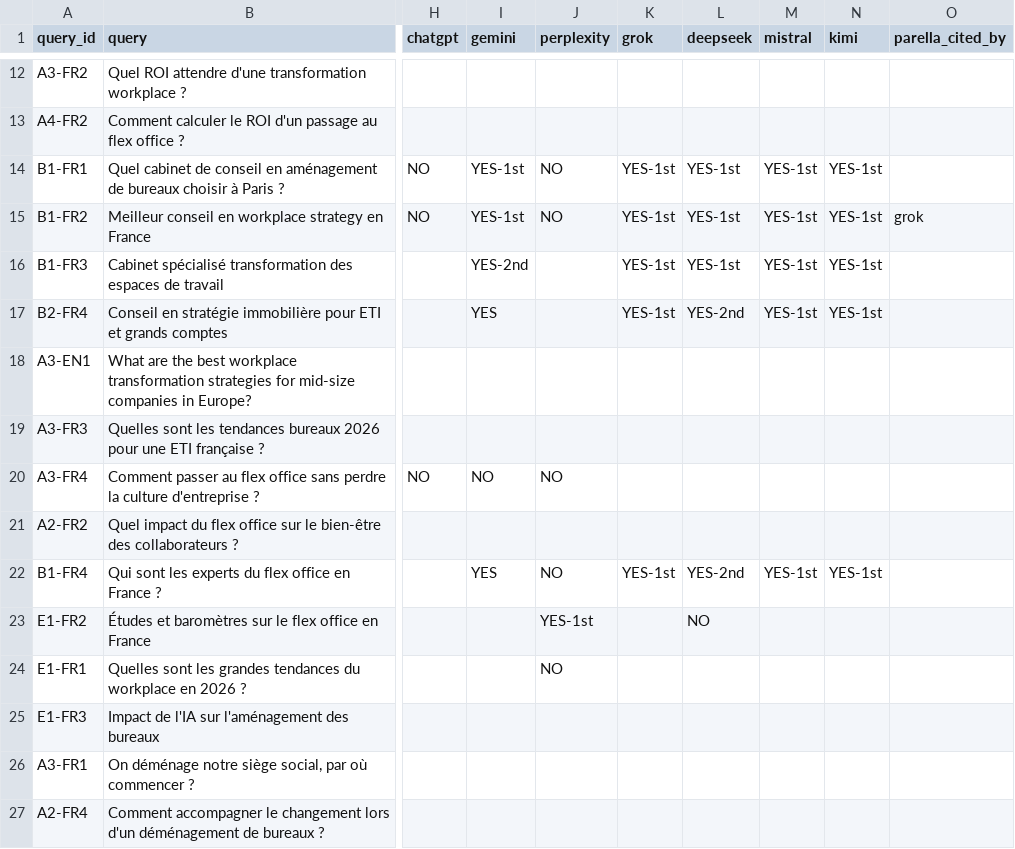
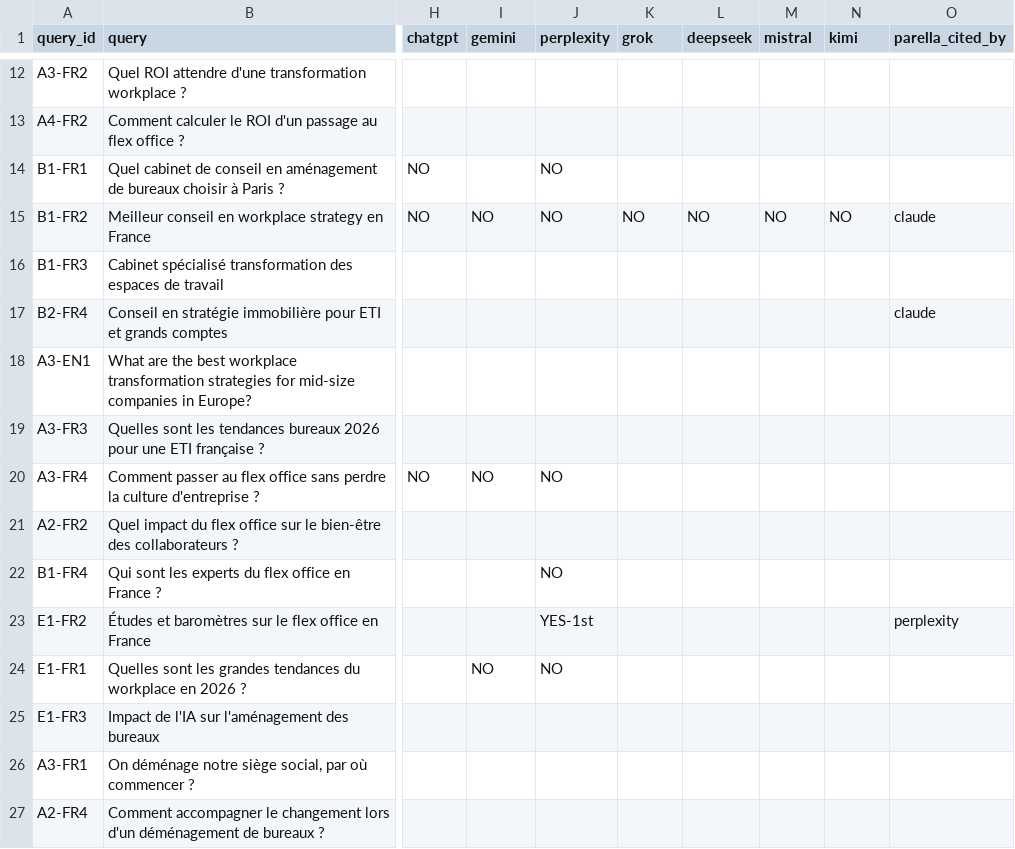
Before and after one commit to drazy22/parella-geo-scoring, a CSV file: geo_results.csv, drawn as a sheet; only a part is shown, gaps mark what is left out; the diff covers the shown part only; the diff names each change by its address in the sheet, - before the commit and + after, or states it on an @@ line.

```diff
--- a/geo_results.csv
+++ b/geo_results.csv
-I14 (gemini): YES-1st
+I14 (gemini): (empty)
-K14 (grok): YES-1st
+K14 (grok): (empty)
-L14 (deepseek): YES-1st
+L14 (deepseek): (empty)
-M14 (mistral): YES-1st
+M14 (mistral): (empty)
-N14 (kimi): YES-1st
+N14 (kimi): (empty)
-I15 (gemini): YES-1st
+I15 (gemini): NO
-K15 (grok): YES-1st
+K15 (grok): NO
-L15 (deepseek): YES-1st
+L15 (deepseek): NO
-M15 (mistral): YES-1st
+M15 (mistral): NO
-N15 (kimi): YES-1st
+N15 (kimi): NO
-O15 (parella_cited_by): grok
+O15 (parella_cited_by): claude
-I16 (gemini): YES-2nd
+I16 (gemini): (empty)
-K16:K17 (grok): YES-1st
+K16:K17 (grok): (empty)
-L16 (deepseek): YES-1st
+L16 (deepseek): (empty)
-M16:M17 (mistral): YES-1st
+M16:M17 (mistral): (empty)
-N16:N17 (kimi): YES-1st
+N16:N17 (kimi): (empty)
-I17 (gemini): YES
+I17 (gemini): (empty)
-L17 (deepseek): YES-2nd
+L17 (deepseek): (empty)
-O17 (parella_cited_by): (empty)
+O17 (parella_cited_by): claude
-I22 (gemini): YES
+I22 (gemini): (empty)
-K22 (grok): YES-1st
+K22 (grok): (empty)
-L22 (deepseek): YES-2nd
+L22 (deepseek): (empty)
-M22 (mistral): YES-1st
+M22 (mistral): (empty)
-N22 (kimi): YES-1st
+N22 (kimi): (empty)
-L23 (deepseek): NO
+L23 (deepseek): (empty)
-O23 (parella_cited_by): (empty)
+O23 (parella_cited_by): perplexity
-I24 (gemini): (empty)
+I24 (gemini): NO
```
Also changed, not shown: 41 edited cells elsewhere in this file, 1 other file.
